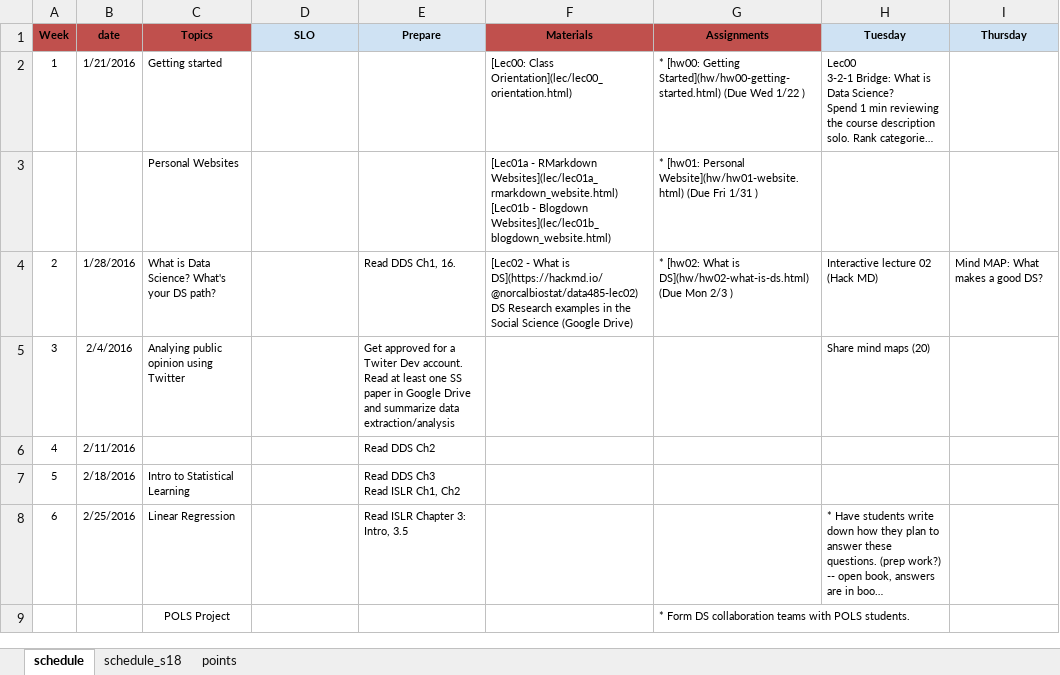
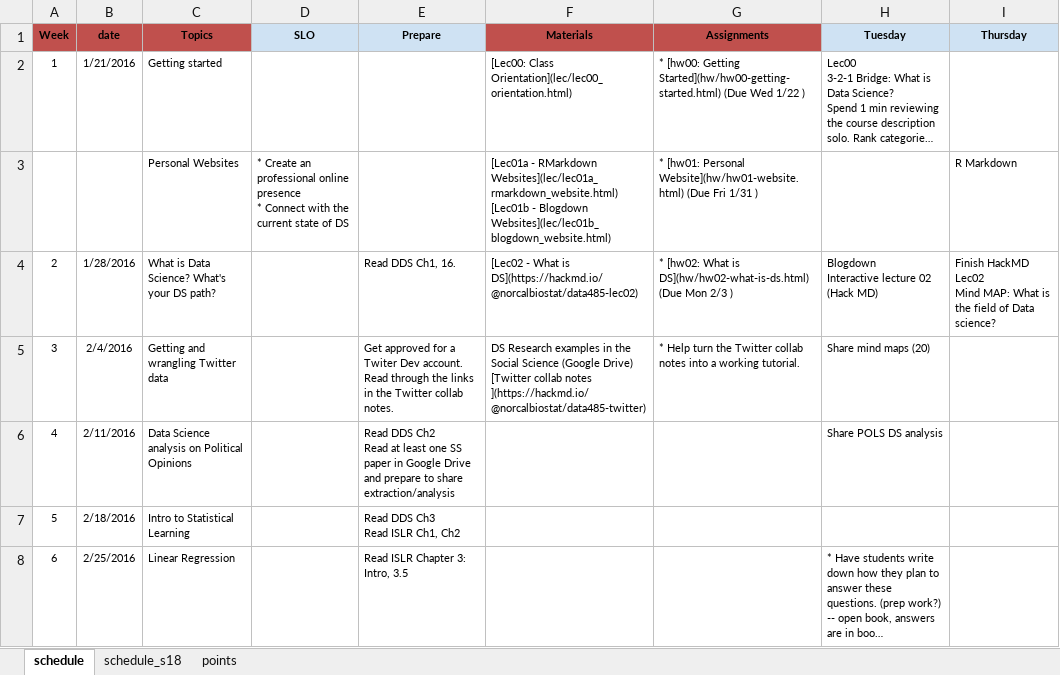
Before and after one commit to norcalbiostat/ADS, an Excel workbook: schedule_485.xlsx, sheet schedule, drawn as a sheet; only a part is shown; the shorter side is filled out with more unchanged rows; long unchanged cells end in …; values as stored, in another font and other column widths than the file's, no borders; ↵ is a line break in a cell; the diff names each change by its address in the sheet, - before the commit and + after, or states it on an @@ line.

```diff
--- a/schedule_485.xlsx (sheet schedule)
+++ b/schedule_485.xlsx (sheet schedule)
-D3 (SLO): (empty)
+D3 (SLO): * Create an professional online presence ↵ * Connect with the current state of DS
-I3 (Thursday): (empty)
+I3 (Thursday): R Markdown
-F4 (Materials): …is DS](https://hackmd.io/@norcalbiostat/data485-lec02) ↵ DS Research examples in the Social Science (Google Drive)
+F4 (Materials): …is DS](https://hackmd.io/@norcalbiostat/data485-lec02)
-H4 (Tuesday): Interactive lecture 02 (Hack MD)
+H4 (Tuesday): Blogdown ↵ Interactive lecture 02 (Hack MD)
-I4 (Thursday): Mind MAP: What makes a good DS?
+I4 (Thursday): Finish HackMD Lec02 ↵ Mind MAP: What is the field of Data science?
-C5 (Topics): Analying public opinion using Twitter
+C5 (Topics): Getting and wrangling Twitter data
-E5 (Prepare): …account. ↵ Read at least one SS paper in Google Drive and summarize data extraction/analysis
+E5 (Prepare): …account. ↵ Read through the links in the Twitter collab notes.
-F5 (Materials): (empty)
+F5 (Materials): DS Research examples in the Social Science (Google Drive) ↵ [Twitter collab notes ](https://hackmd.io/@norcalbiostat/data485-twitter)
-G5 (Assignments): (empty)
+G5 (Assignments): * Help turn the Twitter collab notes into a working tutorial.
-C6 (Topics): (empty)
+C6 (Topics): Data Science analysis on Political Opinions
-E6 (Prepare): …DDS Ch2
+E6 (Prepare): …DDS Ch2 ↵ Read at least one SS paper in Google Drive and prepare to share extraction/analysis
-H6 (Tuesday): (empty)
+H6 (Tuesday): Share POLS DS analysis
```
Also changed, not shown: sheet points, formulas that keep their value, 5 other files.
